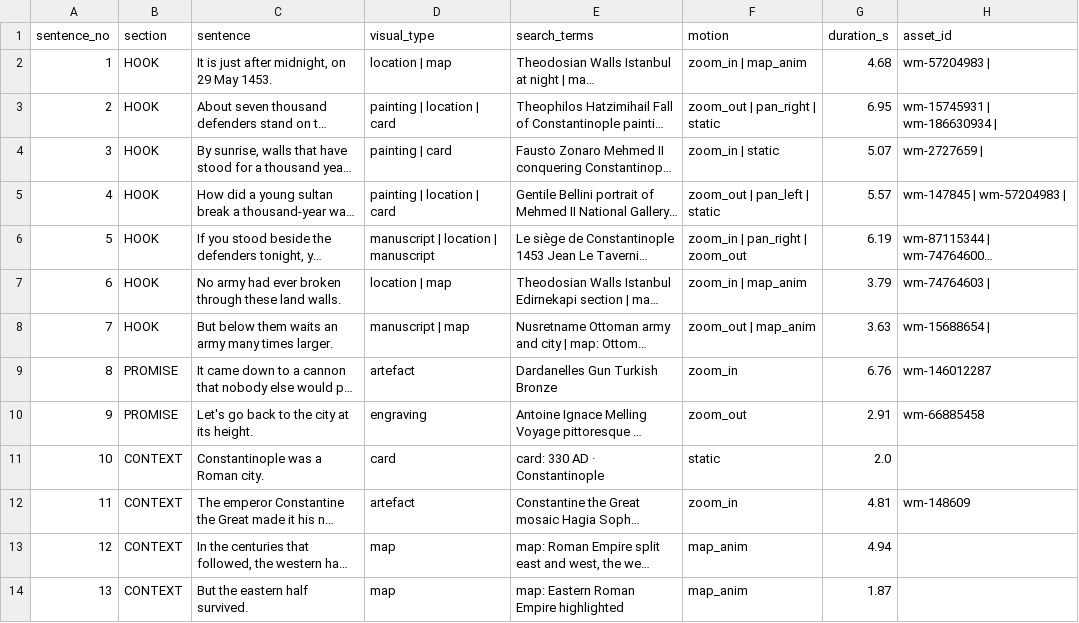
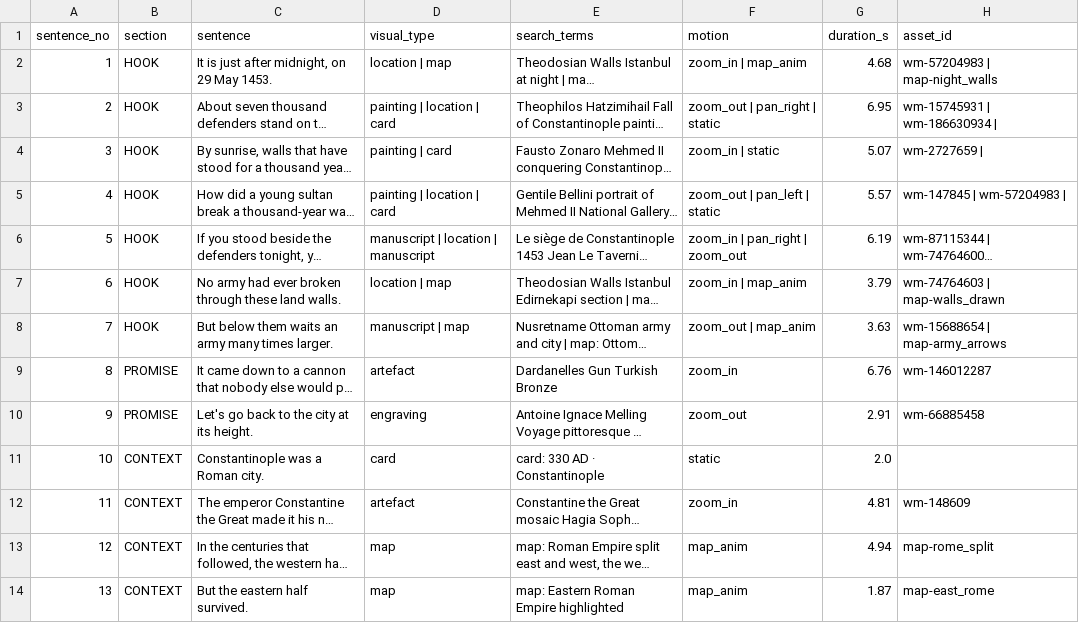
Before and after one commit to chenPSU/history-doc-system, a CSV file: episodes/2026-12-14-en-constantinople/shotlist.csv, drawn as a sheet; only a part is shown; long unchanged cells end in …; the diff covers the shown part only; the diff names each change by its address in the sheet, - before the commit and + after, or states it on an @@ line.

```diff
--- a/episodes/2026-12-14-en-constantinople/shotlist.csv
+++ b/episodes/2026-12-14-en-constantinople/shotlist.csv
-H2 (asset_id): wm-57204983 |
+H2 (asset_id): wm-57204983 | map-night_walls
-H7 (asset_id): wm-74764603 |
+H7 (asset_id): wm-74764603 | map-walls_drawn
-H8 (asset_id): wm-15688654 |
+H8 (asset_id): wm-15688654 | map-army_arrows
-H13 (asset_id): (empty)
+H13 (asset_id): map-rome_split
-H14 (asset_id): (empty)
+H14 (asset_id): map-east_rome
```
Also changed, not shown: 62 edited cells elsewhere in this file, 17 other files.
